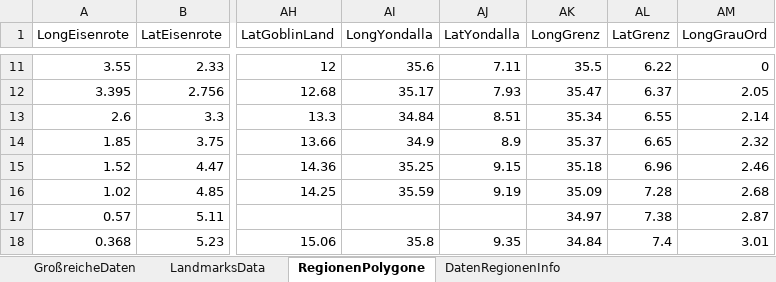
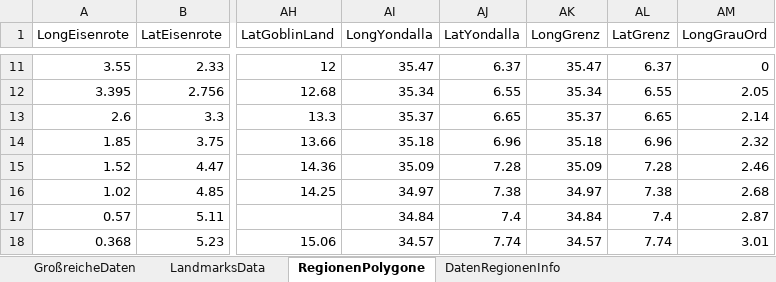
Before and after one commit to SValv/Orbis, an Excel workbook: BookdownData/LeafletData.xlsx, sheet RegionenPolygone, drawn as a sheet; only a part is shown, gaps mark what is left out; values as stored, in another font and other column widths than the file's, no borders; the diff covers the shown part only; the diff names each change by its address in the sheet, - before the commit and + after, or states it on an @@ line.

```diff
--- a/BookdownData/LeafletData.xlsx (sheet RegionenPolygone)
+++ b/BookdownData/LeafletData.xlsx (sheet RegionenPolygone)
-AI11 (LongYondalla): 35.6
+AI11 (LongYondalla): 35.47
-AJ11 (LatYondalla): 7.11
+AJ11 (LatYondalla): 6.37
-AK11 (LongGrenz): 35.5
+AK11 (LongGrenz): 35.47
-AL11 (LatGrenz): 6.22
+AL11 (LatGrenz): 6.37
-AI12 (LongYondalla): 35.17
+AI12 (LongYondalla): 35.34
-AJ12 (LatYondalla): 7.93
+AJ12 (LatYondalla): 6.55
-AK12 (LongGrenz): 35.47
+AK12 (LongGrenz): 35.34
-AL12 (LatGrenz): 6.37
+AL12 (LatGrenz): 6.55
-AI13 (LongYondalla): 34.84
+AI13 (LongYondalla): 35.37
-AJ13 (LatYondalla): 8.51
+AJ13 (LatYondalla): 6.65
-AK13 (LongGrenz): 35.34
+AK13 (LongGrenz): 35.37
-AL13 (LatGrenz): 6.55
+AL13 (LatGrenz): 6.65
-AI14 (LongYondalla): 34.9
+AI14 (LongYondalla): 35.18
-AJ14 (LatYondalla): 8.9
+AJ14 (LatYondalla): 6.96
-AK14 (LongGrenz): 35.37
+AK14 (LongGrenz): 35.18
-AL14 (LatGrenz): 6.65
+AL14 (LatGrenz): 6.96
-AI15 (LongYondalla): 35.25
+AI15 (LongYondalla): 35.09
-AJ15 (LatYondalla): 9.15
+AJ15 (LatYondalla): 7.28
-AK15 (LongGrenz): 35.18
+AK15 (LongGrenz): 35.09
-AL15 (LatGrenz): 6.96
+AL15 (LatGrenz): 7.28
-AI16 (LongYondalla): 35.59
+AI16 (LongYondalla): 34.97
-AJ16 (LatYondalla): 9.19
+AJ16 (LatYondalla): 7.38
-AK16 (LongGrenz): 35.09
+AK16 (LongGrenz): 34.97
-AL16 (LatGrenz): 7.28
+AL16 (LatGrenz): 7.38
-AI17 (LongYondalla): (empty)
+AI17 (LongYondalla): 34.84
-AJ17 (LatYondalla): (empty)
+AJ17 (LatYondalla): 7.4
-AK17 (LongGrenz): 34.97
+AK17 (LongGrenz): 34.84
-AL17 (LatGrenz): 7.38
+AL17 (LatGrenz): 7.4
-AI18 (LongYondalla): 35.8
+AI18 (LongYondalla): 34.57
-AJ18 (LatYondalla): 9.35
+AJ18 (LatYondalla): 7.74
-AK18 (LongGrenz): 34.84
+AK18 (LongGrenz): 34.57
-AL18 (LatGrenz): 7.4
+AL18 (LatGrenz): 7.74
```
Also changed, not shown: 129 edited cells and cell formats elsewhere in this sheet, 3 other files.
